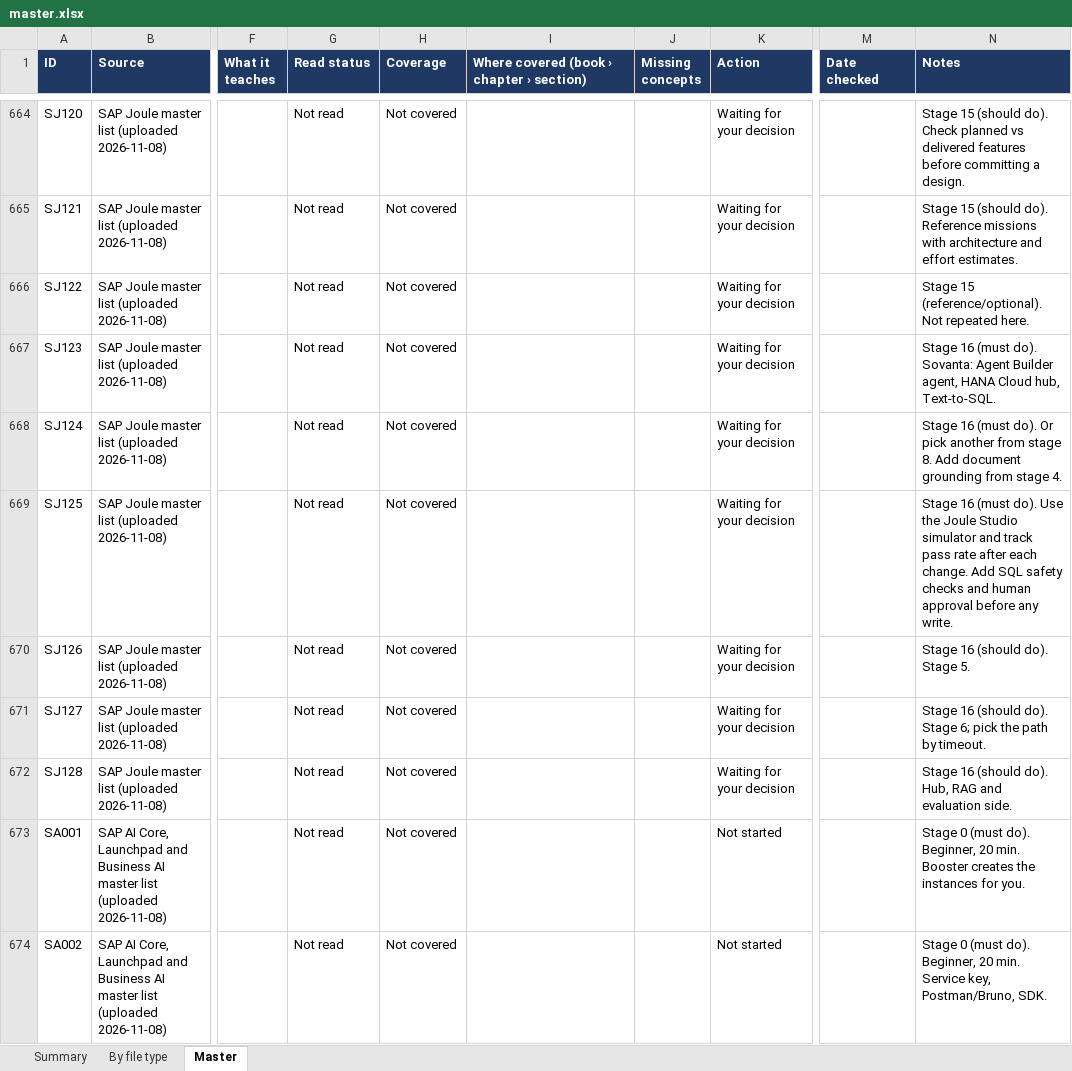
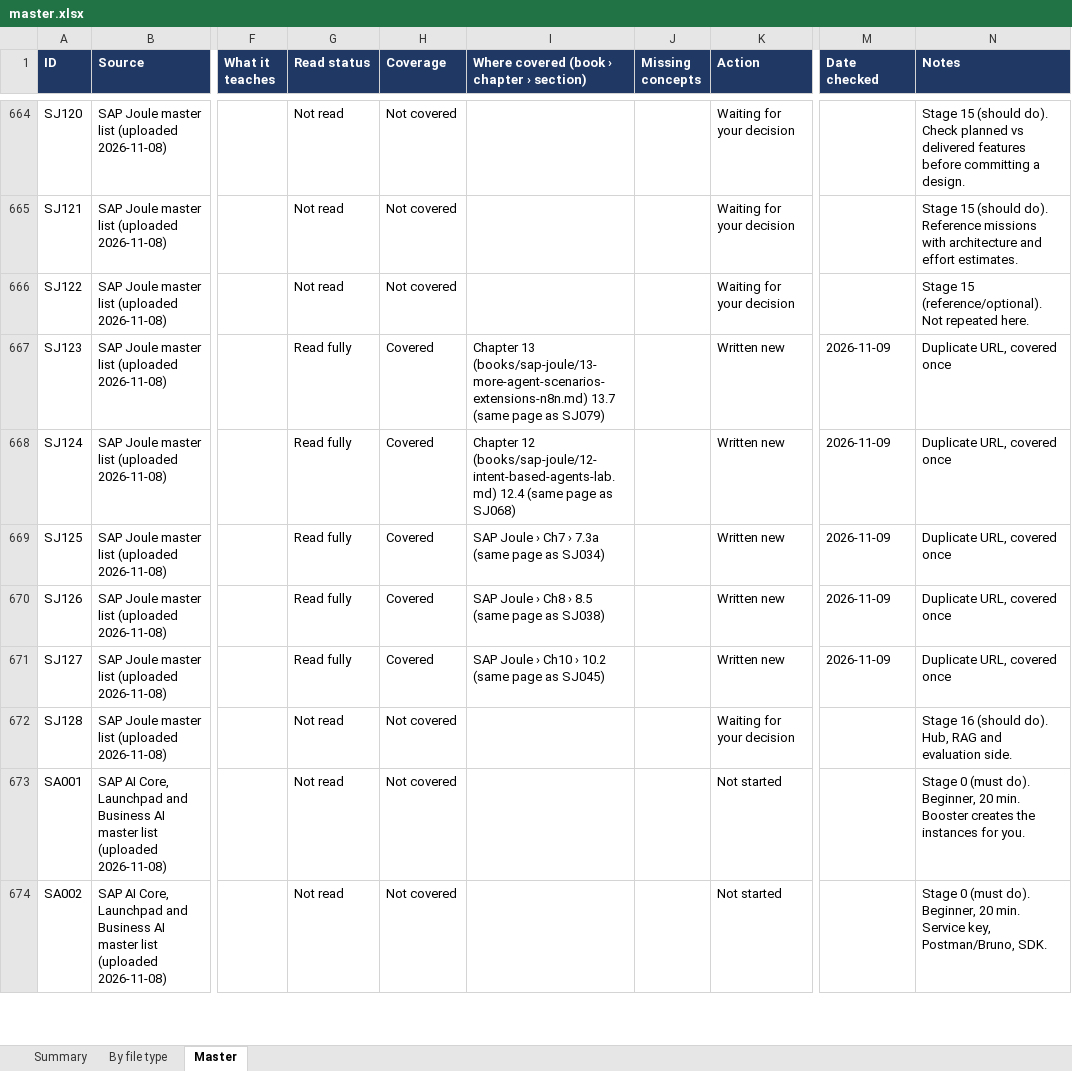
Before and after one commit to kiaanwankhede/MyNotes, an Excel workbook: master/master.xlsx, sheet Master, drawn as a sheet; only a part is shown, gaps mark what is left out; values as stored, in another font and other column widths than the file's, no borders; charts and pictures not drawn; the diff names each change by its address in the sheet, - before the commit and + after, or states it on an @@ line.

```diff
--- a/master/master.xlsx (sheet Master)
+++ b/master/master.xlsx (sheet Master)
-G667:G671 (Read status): Not read
+G667:G671 (Read status): Read fully
-H667:H671 (Coverage): Not covered
+H667:H671 (Coverage): Covered
-I667: (empty)
+I667: Chapter 13 (books/sap-joule/13-more-agent-scenarios-extensions-n8n.md) 13.7 (same page as SJ079)
-K667:K671 (Action): Waiting for your decision
+K667:K671 (Action): Written new
-M667:M671 (Date checked): (empty)
+M667:M671 (Date checked): 2026-11-09
-N667 (Notes): Stage 16 (must do). Sovanta: Agent Builder agent, HANA Cloud hub, Text-to-SQL.
+N667 (Notes): Duplicate URL, covered once
-I668: (empty)
+I668: Chapter 12 (books/sap-joule/12-intent-based-agents-lab.md) 12.4 (same page as SJ068)
-N668 (Notes): Stage 16 (must do). Or pick another from stage 8. Add document grounding from stage 4.
+N668 (Notes): Duplicate URL, covered once
-I669: (empty)
+I669: SAP Joule › Ch7 › 7.3a (same page as SJ034)
-N669 (Notes): Stage 16 (must do). Use the Joule Studio simulator and track pass rate after each change. Add SQL safety checks and human approval before any write.
+N669 (Notes): Duplicate URL, covered once
-I670: (empty)
+I670: SAP Joule › Ch8 › 8.5 (same page as SJ038)
-N670 (Notes): Stage 16 (should do). Stage 5.
+N670 (Notes): Duplicate URL, covered once
-I671: (empty)
+I671: SAP Joule › Ch10 › 10.2 (same page as SJ045)
-N671 (Notes): Stage 16 (should do). Stage 6; pick the path by timeout.
+N671 (Notes): Duplicate URL, covered once
```
Also changed, not shown: sheet By file type, sheet Summary.
